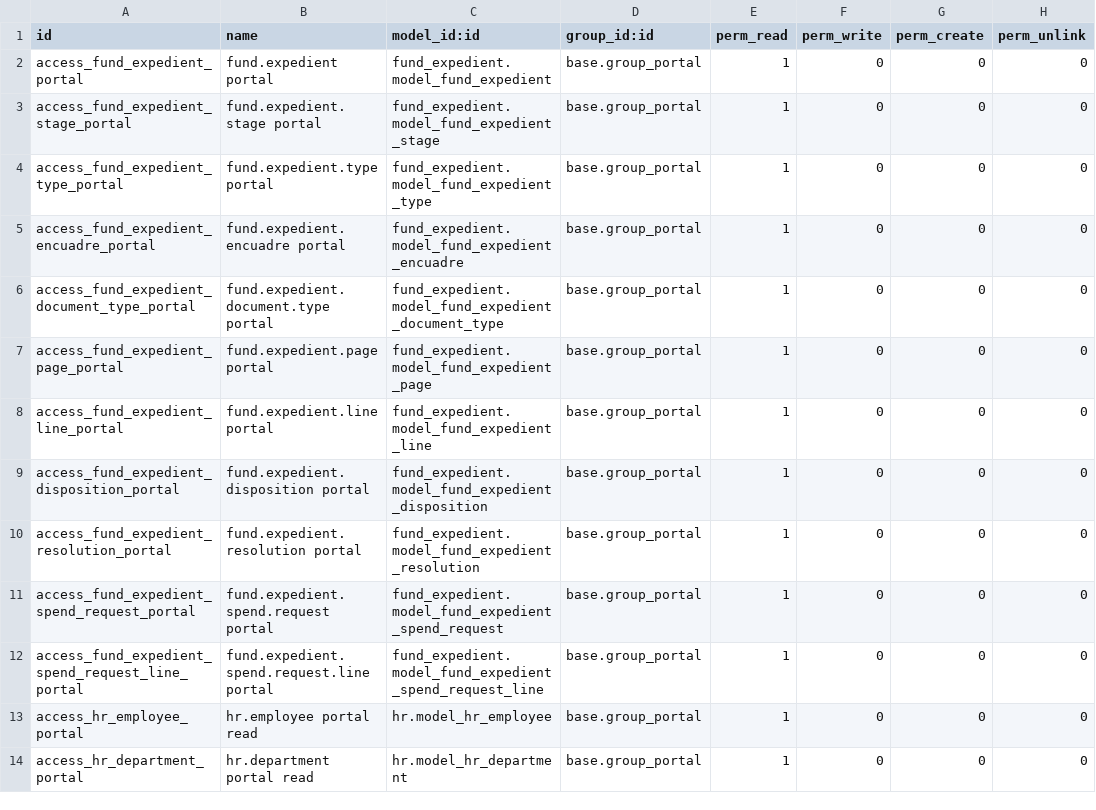
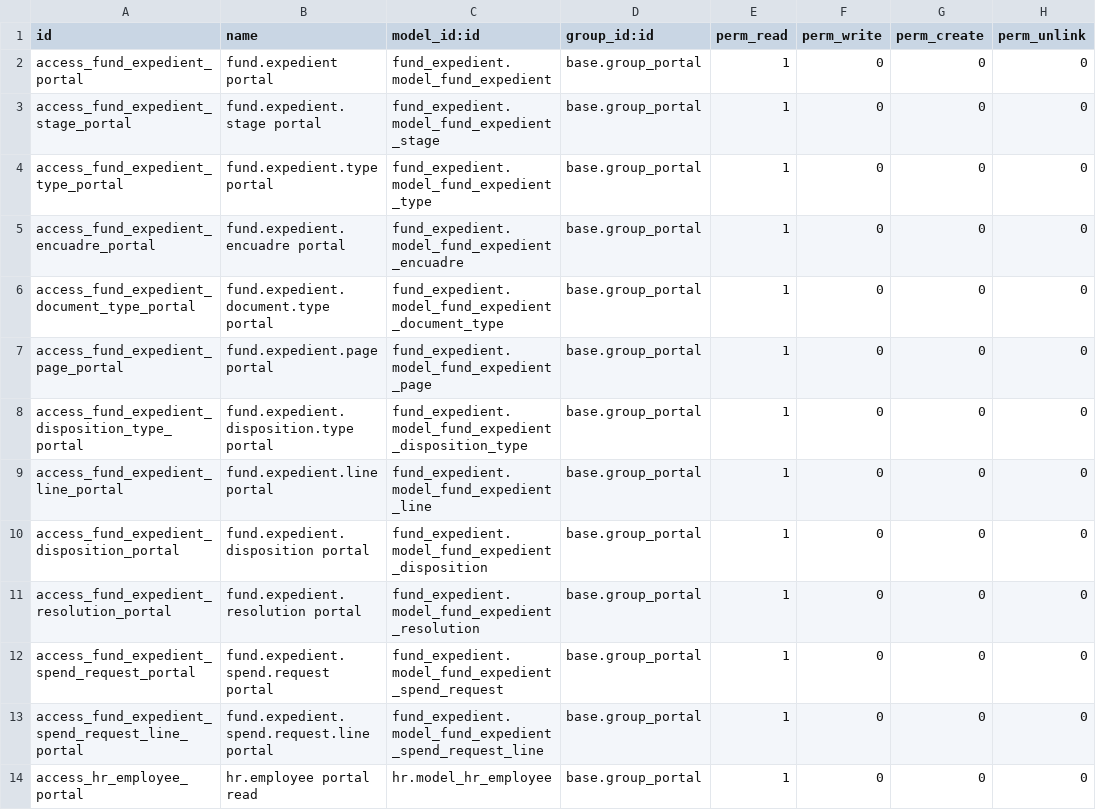
Before and after one commit to aceleradora-la/odoo-fund-expedient, a CSV file: fund_expedient_portal/security/ir.model.access.csv, drawn as a sheet; only a part is shown; the shorter side is filled out with more unchanged rows; the diff names each change by its address in the sheet, - before the commit and + after, or states it on an @@ line.

```diff
--- a/fund_expedient_portal/security/ir.model.access.csv
+++ b/fund_expedient_portal/security/ir.model.access.csv
+row 8: access_fund_expedient_disposition_type_portal | fund.expedient.disposition.type portal | fund_expedient.model_fund_expedient_disposition_type | base.group_portal | 1 | 0 | 0 | 0
```
Also changed, not shown: fund_expedient/security/ir.model.access.csv, 15 other files.
